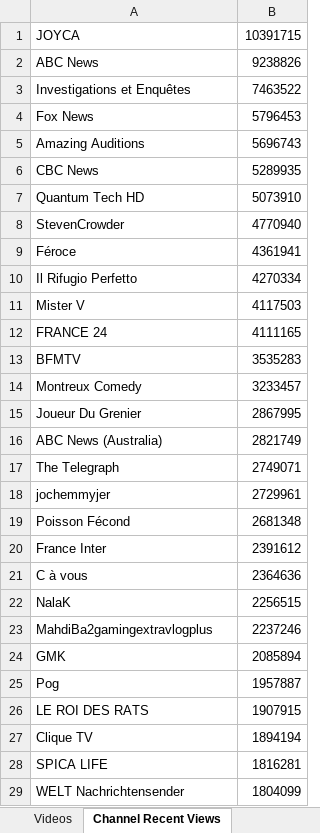
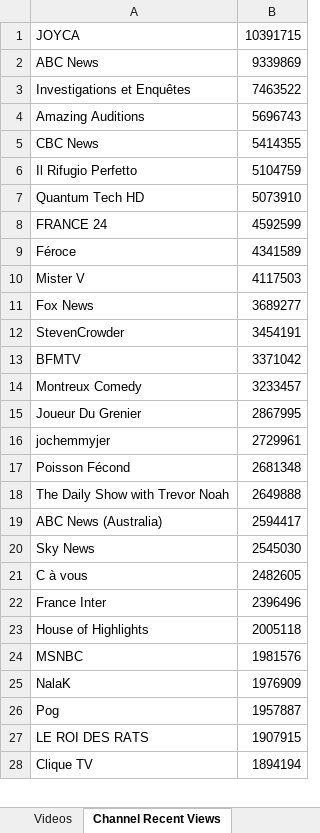
Before and after one commit to pnbt/youtube-transparency, an Excel workbook: app/assets/data/info/evo-france-info-month-r.xlsx, sheet Channel Recent Views, drawn as a sheet; only a part is shown; values as stored, in another font and other column widths than the file's, no borders; removed rows and columns are numbered as before the commit, all else as after; the diff covers the shown part only; the diff names each change by its address in the sheet, - before the commit and + after, or states it on an @@ line.

```diff
--- a/app/assets/data/info/evo-france-info-month-r.xlsx (sheet Channel Recent Views)
+++ b/app/assets/data/info/evo-france-info-month-r.xlsx (sheet Channel Recent Views)
-B2: 9238826
+B2: 9339869
-row 4: Fox News | 5796453
-B5: 5289935
+B5: 5414355
+row 6: Il Rifugio Perfetto | 5104759
-row 8: StevenCrowder | 4770940
+row 8: FRANCE 24 | 4592599
-B9: 4361941
+B9: 4341589
-row 10: Il Rifugio Perfetto | 4270334
-row 12: FRANCE 24 | 4111165
+row 11: Fox News | 3689277
+row 12: StevenCrowder | 3454191
-B13: 3535283
+B13: 3371042
-row 16: ABC News (Australia) | 2821749
-row 17: The Telegraph | 2749071
-row 20: France Inter | 2391612
+row 18: The Daily Show with Trevor Noah | 2649888
+row 19: ABC News (Australia) | 2594417
+row 20: Sky News | 2545030
-B21: 2364636
+B21: 2482605
+row 22: France Inter | 2396496
+row 23: House of Highlights | 2005118
+row 24: MSNBC | 1981576
-B25: 2256515
+B25: 1976909
-row 23: MahdiBa2gamingextravlogplus | 2237246
-row 24: GMK | 2085894
-row 28: SPICA LIFE | 1816281
-row 29: WELT Nachrichtensender | 1804099
```
Also changed, not shown: 357 added rows, 358 removed rows, 138 moved rows and 49 edited cells elsewhere in this sheet, sheet Videos, app/assets/data/info/evo-france-info-3days-r.xlsx, app/assets/data/info/evo-france-info-3days-v.xlsx, 9 other files.
